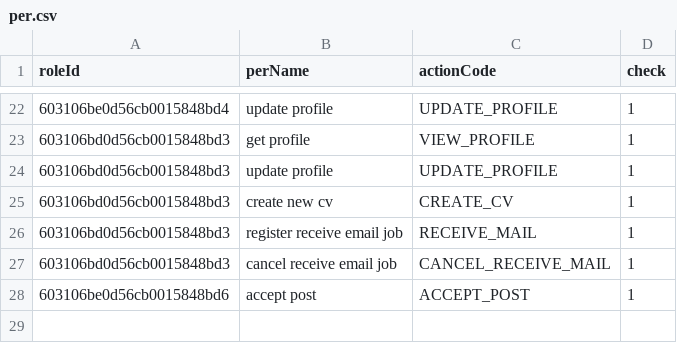
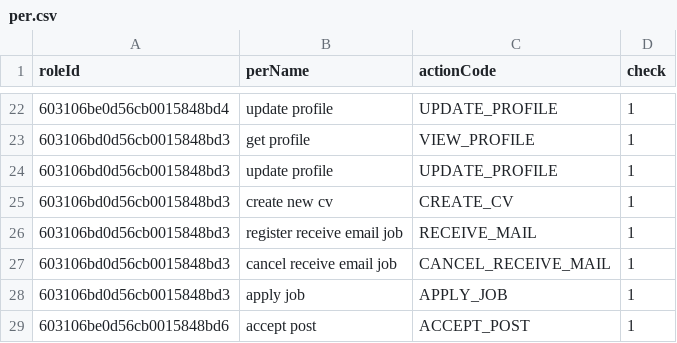
Before and after one commit to namhihi237/backend_JobIT, a CSV file: per.csv, drawn as a sheet; only a part is shown, gaps mark what is left out.

```diff
--- a/per.csv
+++ b/per.csv
@@ -27,2 +27,3 @@ roleId,perName,actionCode,check
 603106bd0d56cb0015848bd3,cancel receive email job,CANCEL_RECEIVE_MAIL,1
+603106bd0d56cb0015848bd3, apply job,APPLY_JOB,1
 603106be0d56cb0015848bd6,accept post,ACCEPT_POST,1
```
Also changed, not shown: 6 other files.
